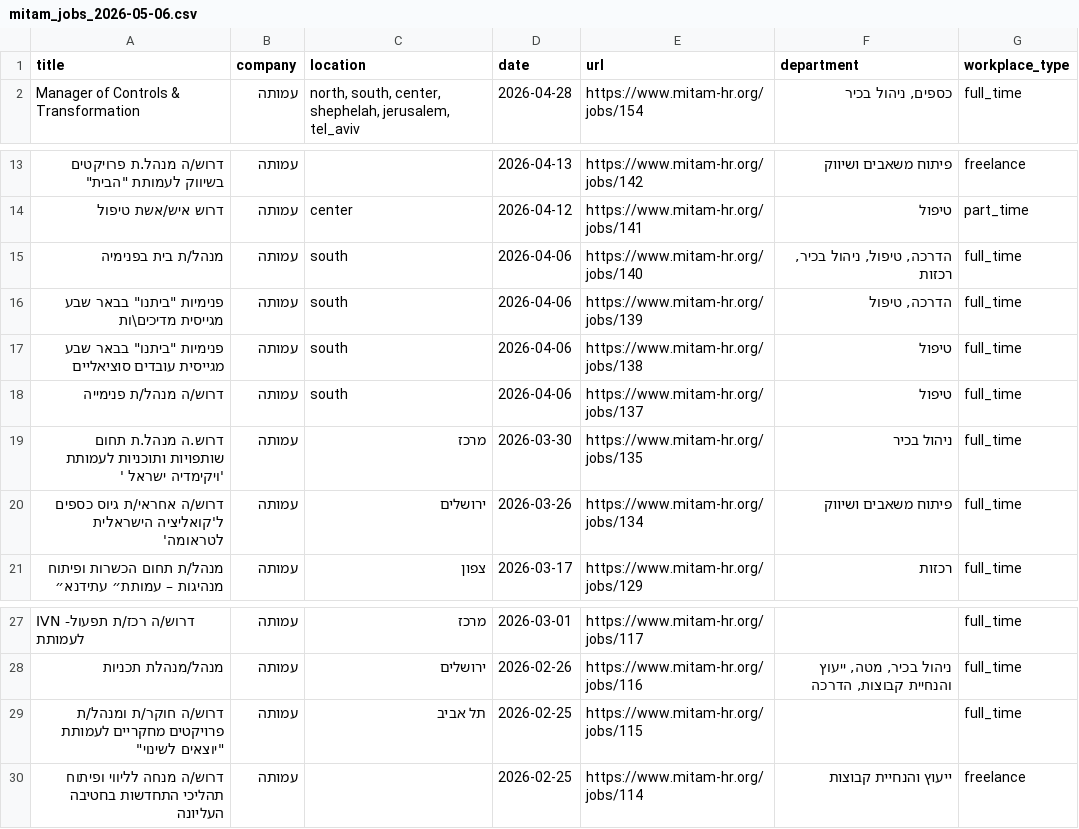
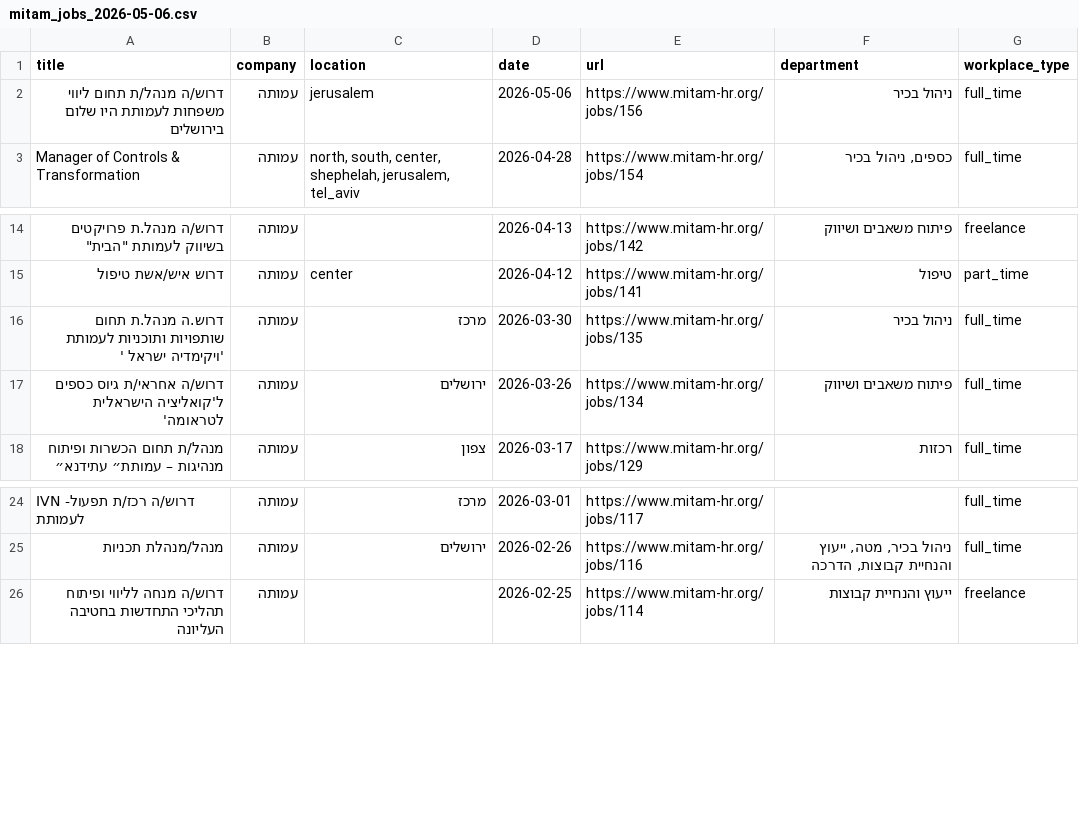
Before and after one commit to Genys30/jobfinder1, a CSV file: mitam_jobs_2026-05-06.csv, drawn as a sheet; only a part is shown, gaps mark what is left out; removed rows and columns are numbered as before the commit, all else as after; the diff names each change by its address in the sheet, - before the commit and + after, or states it on an @@ line.

```diff
--- a/mitam_jobs_2026-05-06.csv
+++ b/mitam_jobs_2026-05-06.csv
+row 2: דרוש/ה מנהל/ת תחום ליווי משפחות לעמותת היו שלום בירושלים | עמותה | jerusalem | 2026-05-06 | https://www.mitam-hr.org/jobs/156 | ניהול בכיר | full_time
-row 15: מנהל/ת בית בפנימיה | עמותה | south | 2026-04-06 | https://www.mitam-hr.org/jobs/140 | הדרכה, טיפול, ניהול בכיר, רכזות | full_time
-row 16: פנימיות "ביתנו" בבאר שבע מגייסית מדיכים\ות | עמותה | south | 2026-04-06 | https://www.mitam-hr.org/jobs/139 | הדרכה, טיפול | full_time
-row 17: פנימיות "ביתנו" בבאר שבע מגייסית עובדים סוציאליים | עמותה | south | 2026-04-06 | https://www.mitam-hr.org/jobs/138 | טיפול | full_time
-row 18: דרוש/ה מנהל/ת פנימייה | עמותה | south | 2026-04-06 | https://www.mitam-hr.org/jobs/137 | טיפול | full_time
-row 29: דרוש/ה חוקר/ת ומנהל/ת פרויקטים מחקריים לעמותת "יוצאים לשינוי" | עמותה | תל אביב | 2026-02-25 | https://www.mitam-hr.org/jobs/115 |  | full_time
```
Also changed, not shown: comeet_jobs_2026-05-06.csv, huji_alumni_jobs_2026-05-06.csv, 12 other files.
